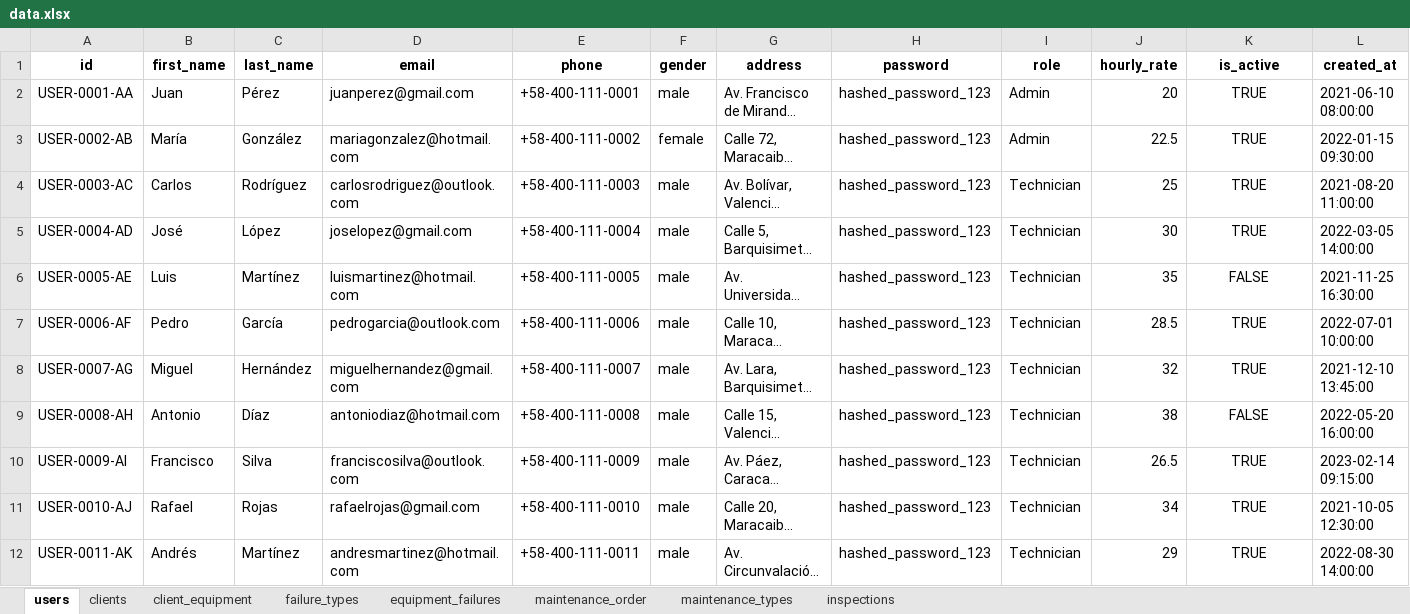
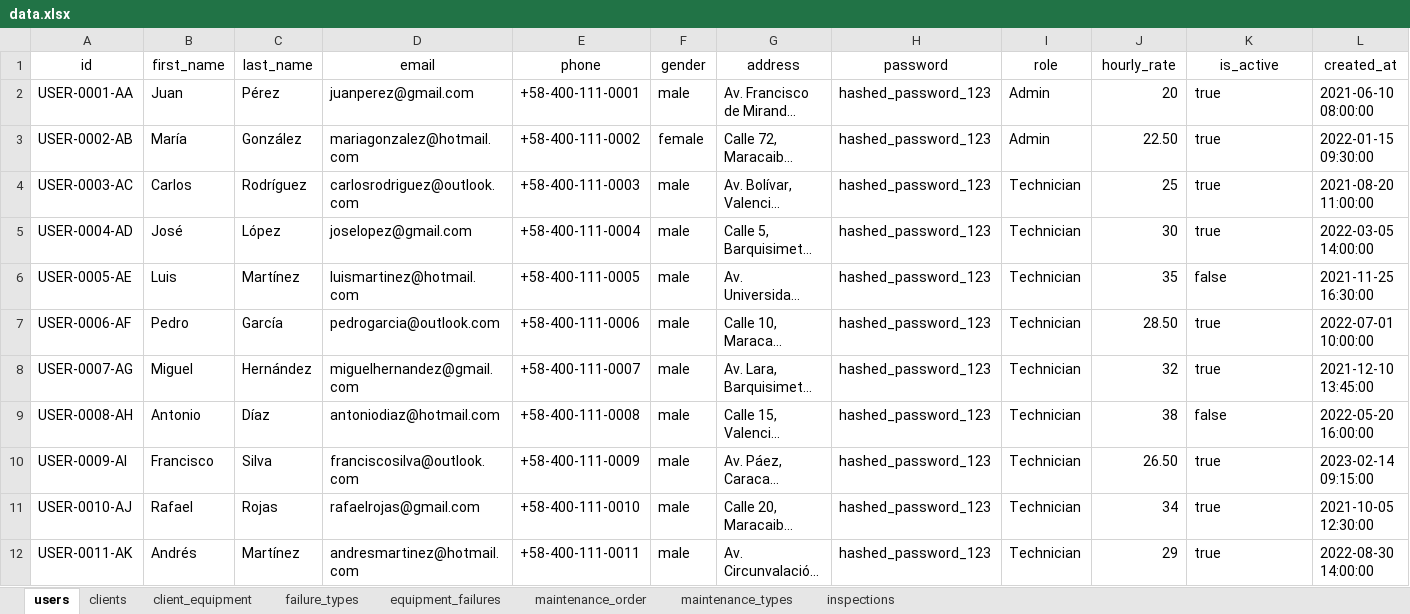
Before and after one commit to EumT07/ac-service-tracker-mvp, an Excel workbook: data_generator/excel/data.xlsx, sheet users, drawn as a sheet; only a part is shown; long unchanged cells end in …; values as stored, in another font and other column widths than the file's, no borders; the diff covers the shown part only; the diff names each change by its address in the sheet, - before the commit and + after, or states it on an @@ line.

```diff
--- a/data_generator/excel/data.xlsx (sheet users)
+++ b/data_generator/excel/data.xlsx (sheet users)
-A1:L1 bold: on
+A1:L1 bold: off
-K2:K5 (is_active): TRUE
+K2:K5 (is_active): true
-K2:K12 alignment: center
+K2:K12 alignment: left
-J3 (hourly_rate): 22.5
+J3 (hourly_rate): 22.50
-K6 (is_active): FALSE
+K6 (is_active): false
-J7 (hourly_rate): 28.5
+J7 (hourly_rate): 28.50
-K7:K8 (is_active): TRUE
+K7:K8 (is_active): true
-K9 (is_active): FALSE
+K9 (is_active): false
-J10 (hourly_rate): 26.5
+J10 (hourly_rate): 26.50
-K10:K12 (is_active): TRUE
+K10:K12 (is_active): true
```
Also changed, not shown: 15 edited cells and cell formats elsewhere in this sheet, sheet client_equipment, sheet maintenance_order, sheet failure_types, sheet equipment_failures, sheet inspections, sheet clients, 1 more sheet, 9 other files.
